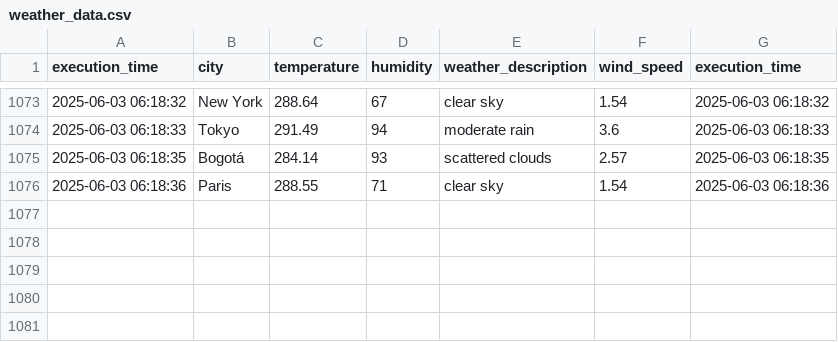
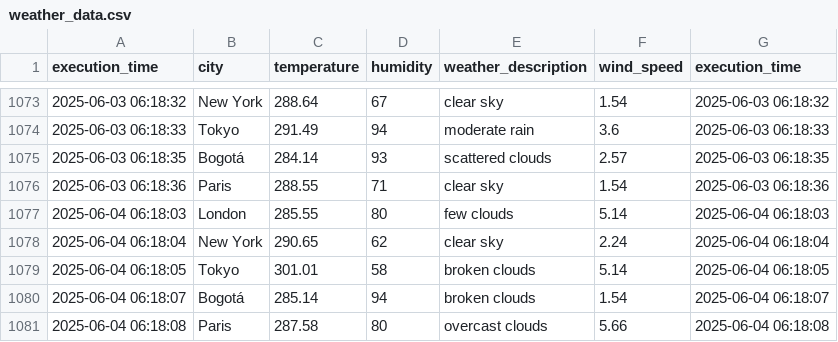
Before and after one commit to cortegons/Ejercicio-con-API-OpenWeather, a CSV file: weather_data.csv, drawn as a sheet; only a part is shown, gaps mark what is left out.

```diff
--- a/weather_data.csv
+++ b/weather_data.csv
@@ -1076 +1076,6 @@ execution_time,city,temperature,humidity,weather_description,wind_speed,executio
 2025-06-03 06:18:36,Paris,288.55,71,clear sky,1.54,2025-06-03 06:18:36
+2025-06-04 06:18:03,London,285.55,80,few clouds,5.14,2025-06-04 06:18:03
+2025-06-04 06:18:04,New York,290.65,62,clear sky,2.24,2025-06-04 06:18:04
+2025-06-04 06:18:05,Tokyo,301.01,58,broken clouds,5.14,2025-06-04 06:18:05
+2025-06-04 06:18:07,Bogotá,285.14,94,broken clouds,1.54,2025-06-04 06:18:07
+2025-06-04 06:18:08,Paris,287.58,80,overcast clouds,5.66,2025-06-04 06:18:08
```
Also changed, not shown: 1 other file.
